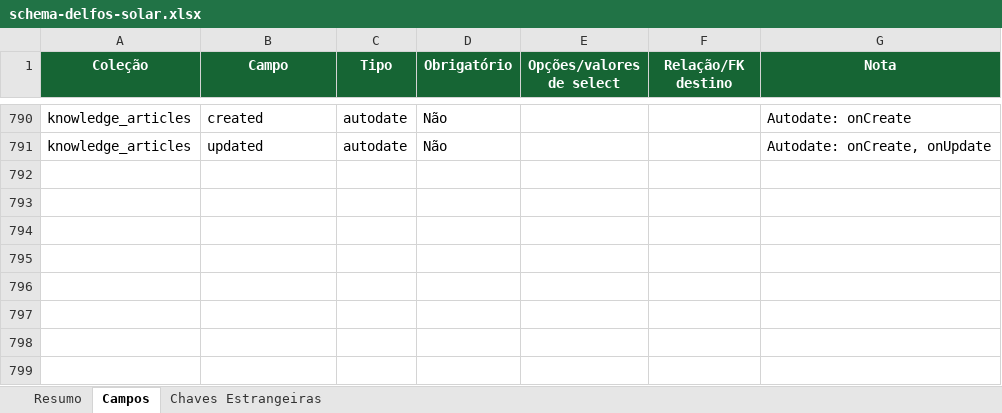
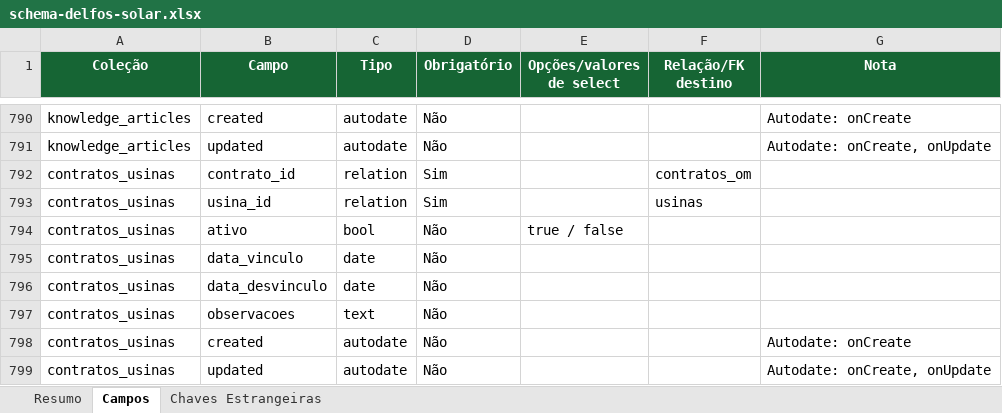
Before and after one commit to joaovictorbfuchs-cell/crm-delfos-solar-1m9ann9u0, an Excel workbook: public/schema-delfos-solar.xlsx, sheet Campos, drawn as a sheet; only a part is shown, gaps mark what is left out; values as stored, in another font and other column widths than the file's, no borders; the diff names each change by its address in the sheet, - before the commit and + after, or states it on an @@ line.

```diff
--- a/public/schema-delfos-solar.xlsx (sheet Campos)
+++ b/public/schema-delfos-solar.xlsx (sheet Campos)
+row 792: contratos_usinas | contrato_id | relation | Sim |  | contratos_om
+row 793: contratos_usinas | usina_id | relation | Sim |  | usinas
+row 794: contratos_usinas | ativo | bool | Não | true / false
+row 795: contratos_usinas | data_vinculo | date | Não
+row 796: contratos_usinas | data_desvinculo | date | Não
+row 797: contratos_usinas | observacoes | text | Não
+row 798: contratos_usinas | created | autodate | Não |  |  | Autodate: onCreate
+row 799: contratos_usinas | updated | autodate | Não |  |  | Autodate: onCreate, onUpdate
```
Also changed, not shown: sheet Resumo, sheet Chaves Estrangeiras, 13 other files.
